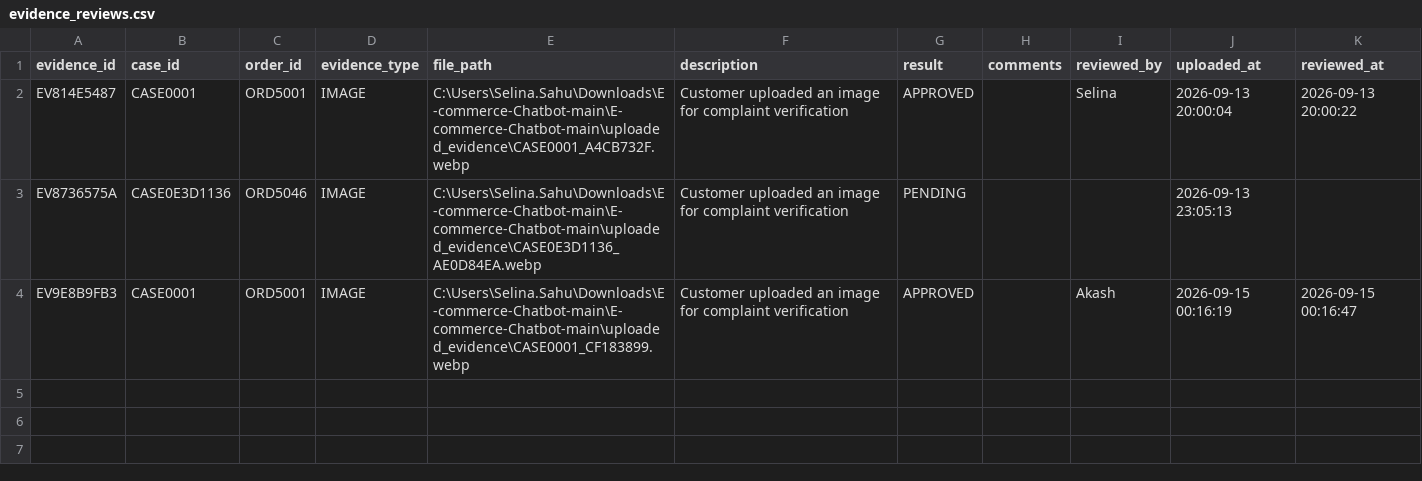
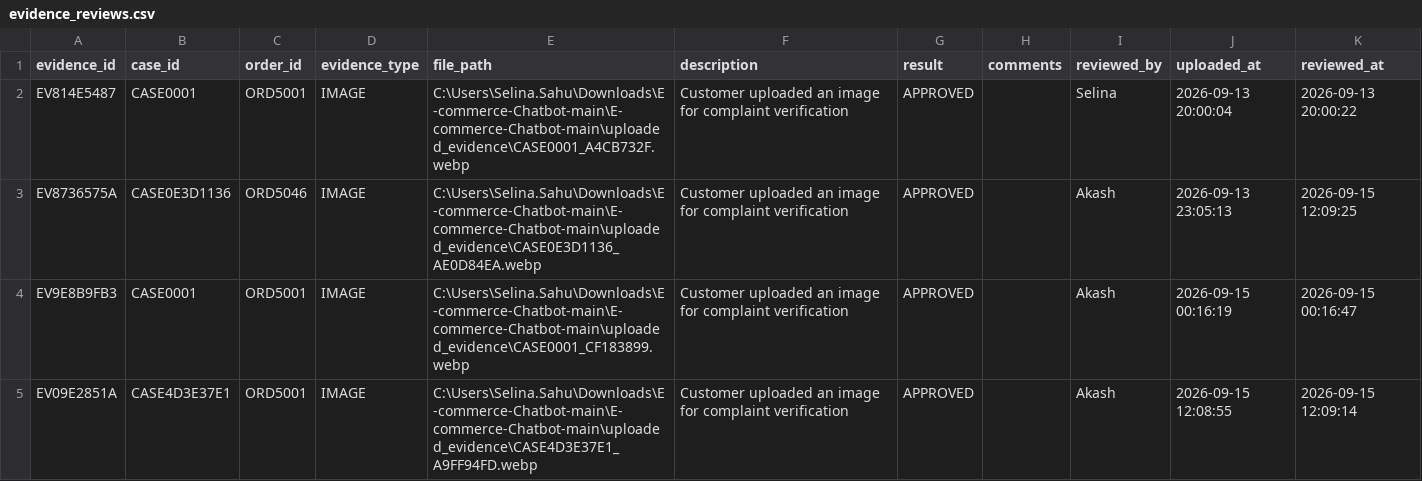
Before and after one commit to SelinaSahu85/E-commerce-Chatbot-main, a CSV file: datasets/transaction_data/evidence_reviews.csv, drawn as a sheet.

```diff
--- a/datasets/transaction_data/evidence_reviews.csv
+++ b/datasets/transaction_data/evidence_reviews.csv
@@ -2,3 +2,4 @@ evidence_id,case_id,order_id,evidence_type,file_path,description,result,comments
 EV814E5487,CASE0001,ORD5001,IMAGE,C:\Users\Selina.Sahu\Downloads\E-commerce-Chatbot-main\E-commerce-Chatbot-main\uploaded_evidence\CASE0001_A4CB732F.webp,Customer uploaded an image for complaint verification,APPROVED,,Selina,2026-09-13 20:00:04,2026-09-13 20:00:22
-EV8736575A,CASE0E3D1136,ORD5046,IMAGE,C:\Users\Selina.Sahu\Downloads\E-commerce-Chatbot-main\E-commerce-Chatbot-main\uploaded_evidence\CASE0E3D1136_AE0D84EA.webp,Customer uploaded an image for complaint verification,PENDING,,,2026-09-13 23:05:13,
+EV8736575A,CASE0E3D1136,ORD5046,IMAGE,C:\Users\Selina.Sahu\Downloads\E-commerce-Chatbot-main\E-commerce-Chatbot-main\uploaded_evidence\CASE0E3D1136_AE0D84EA.webp,Customer uploaded an image for complaint verification,APPROVED,,Akash,2026-09-13 23:05:13,2026-09-15 12:09:25
 EV9E8B9FB3,CASE0001,ORD5001,IMAGE,C:\Users\Selina.Sahu\Downloads\E-commerce-Chatbot-main\E-commerce-Chatbot-main\uploaded_evidence\CASE0001_CF183899.webp,Customer uploaded an image for complaint verification,APPROVED,,Akash,2026-09-15 00:16:19,2026-09-15 00:16:47
+EV09E2851A,CASE4D3E37E1,ORD5001,IMAGE,C:\Users\Selina.Sahu\Downloads\E-commerce-Chatbot-main\E-commerce-Chatbot-main\uploaded_evidence\CASE4D3E37E1_A9FF94FD.webp,Customer uploaded an image for complaint verification,APPROVED,,Akash,2026-09-15 12:08:55,2026-09-15 12:09:14
```
Also changed, not shown: datasets/transaction_data/audit_logs.csv, datasets/transaction_data/cases.csv, 15 other files.
